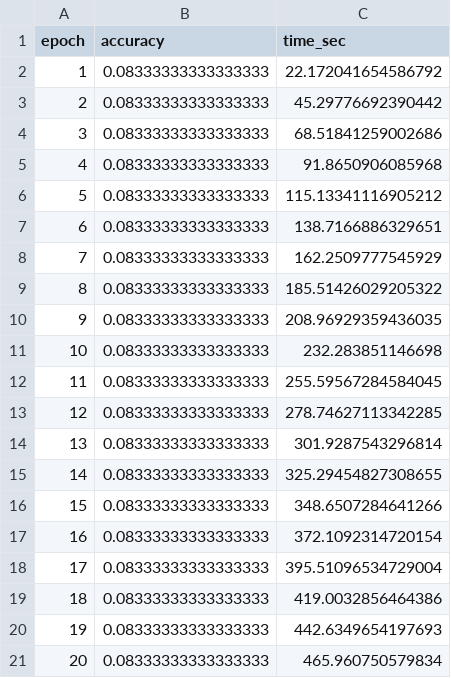
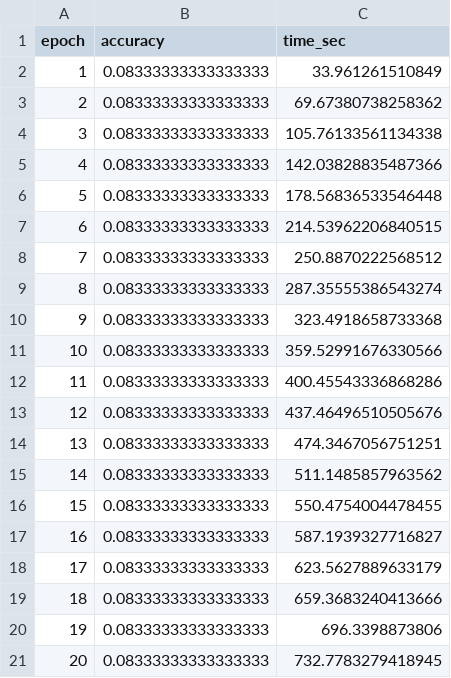
Before and after one commit to musimathicslab/MarcoSmilesVR, a CSV file: GestureRecognitionModule/utils/DQN_&_Double_DQN/FULL__GUIDED_DQN_TestDataset12_batch128.csv, drawn as a sheet.

```diff
--- a/GestureRecognitionModule/utils/DQN_&_Double_DQN/FULL__GUIDED_DQN_TestDataset12_batch128.csv
+++ b/GestureRecognitionModule/utils/DQN_&_Double_DQN/FULL__GUIDED_DQN_TestDataset12_batch128.csv
@@ -1,21 +1,21 @@
 epoch,accuracy,time_sec
-1,0.08333333333333333,22.172041654586792
-2,0.08333333333333333,45.29776692390442
-3,0.08333333333333333,68.51841259002686
-4,0.08333333333333333,91.8650906085968
-5,0.08333333333333333,115.13341116905212
-6,0.08333333333333333,138.7166886329651
-7,0.08333333333333333,162.2509777545929
-8,0.08333333333333333,185.51426029205322
-9,0.08333333333333333,208.96929359436035
-10,0.08333333333333333,232.283851146698
-11,0.08333333333333333,255.59567284584045
-12,0.08333333333333333,278.74627113342285
-13,0.08333333333333333,301.9287543296814
-14,0.08333333333333333,325.29454827308655
-15,0.08333333333333333,348.6507284641266
-16,0.08333333333333333,372.1092314720154
-17,0.08333333333333333,395.51096534729004
-18,0.08333333333333333,419.0032856464386
-19,0.08333333333333333,442.6349654197693
-20,0.08333333333333333,465.960750579834
+1,0.08333333333333333,33.961261510849
+2,0.08333333333333333,69.67380738258362
+3,0.08333333333333333,105.76133561134338
+4,0.08333333333333333,142.03828835487366
+5,0.08333333333333333,178.56836533546448
+6,0.08333333333333333,214.53962206840515
+7,0.08333333333333333,250.8870222568512
+8,0.08333333333333333,287.35555386543274
+9,0.08333333333333333,323.4918658733368
+10,0.08333333333333333,359.52991676330566
+11,0.08333333333333333,400.45543336868286
+12,0.08333333333333333,437.46496510505676
+13,0.08333333333333333,474.3467056751251
+14,0.08333333333333333,511.1485857963562
+15,0.08333333333333333,550.4754004478455
+16,0.08333333333333333,587.1939327716827
+17,0.08333333333333333,623.5627889633179
+18,0.08333333333333333,659.3683240413666
+19,0.08333333333333333,696.3398873806
+20,0.08333333333333333,732.7783279418945
```
Also changed, not shown: GestureRecognitionModule/utils/DQN_&_Double_DQN/DQN_with_plot_TestDataset12_batch128.csv, GestureRecognitionModule/utils/DQN_&_Double_DQN/DQN_with_plot_TestDataset12_batch256.csv, 35 other files.
